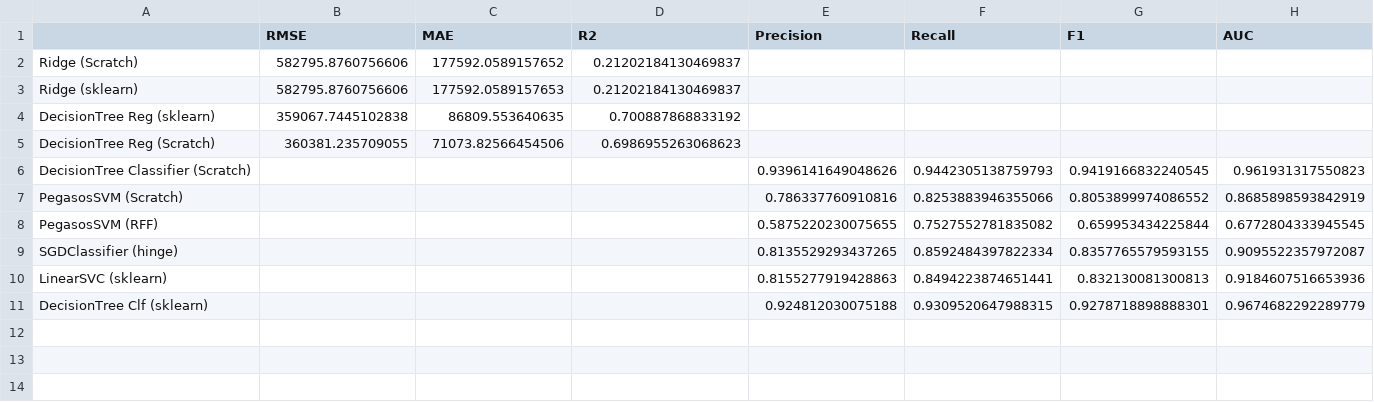
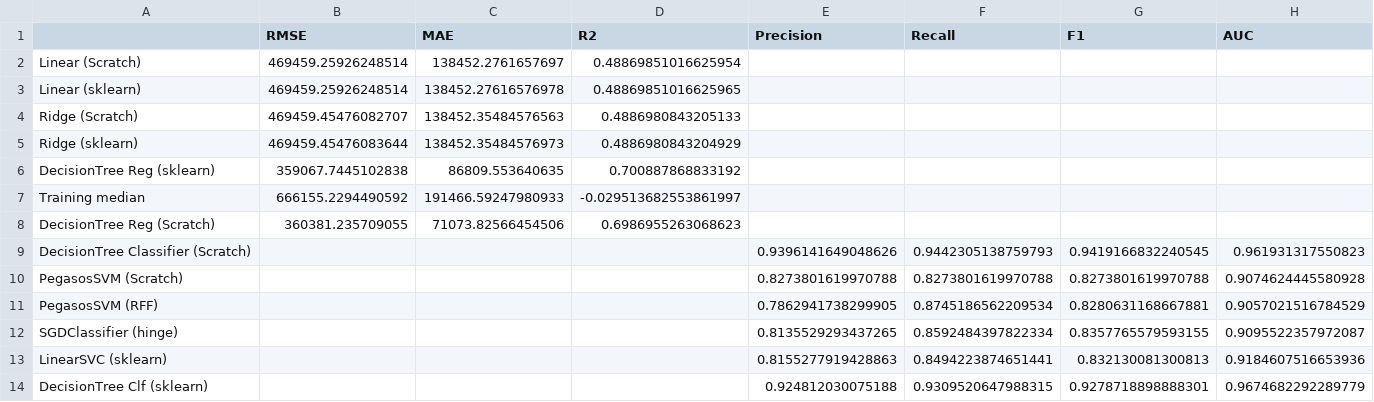
Before and after one commit to Haji708/ml_final_project, a CSV file: report/validation_summary.csv, drawn as a sheet.

```diff
--- a/report/validation_summary.csv
+++ b/report/validation_summary.csv
@@ -1,9 +1,12 @@
 ,RMSE,MAE,R2,Precision,Recall,F1,AUC
-Ridge (Scratch),582795.8760756606,177592.0589157652,0.21202184130469837,,,,
-Ridge (sklearn),582795.8760756606,177592.0589157653,0.21202184130469837,,,,
+Linear (Scratch),469459.25926248514,138452.2761657697,0.48869851016625954,,,,
+Linear (sklearn),469459.25926248514,138452.27616576978,0.48869851016625965,,,,
+Ridge (Scratch),469459.45476082707,138452.35484576563,0.4886980843205133,,,,
+Ridge (sklearn),469459.45476083644,138452.35484576973,0.4886980843204929,,,,
 DecisionTree Reg (sklearn),359067.7445102838,86809.553640635,0.700887868833192,,,,
+Training median,666155.2294490592,191466.59247980933,-0.029513682553861997,,,,
 DecisionTree Reg (Scratch),360381.235709055,71073.82566454506,0.6986955263068623,,,,
 DecisionTree Classifier (Scratch),,,,0.9396141649048626,0.9442305138759793,0.9419166832240545,0.961931317550823
-PegasosSVM (Scratch),,,,0.786337760910816,0.8253883946355066,0.8053899974086552,0.8685898593842919
-PegasosSVM (RFF),,,,0.5875220230075655,0.7527552781835082,0.659953434225844,0.6772804333945545
+PegasosSVM (Scratch),,,,0.8273801619970788,0.8273801619970788,0.8273801619970788,0.9074624445580928
+PegasosSVM (RFF),,,,0.7862941738299905,0.8745186562209534,0.8280631168667881,0.9057021516784529
 SGDClassifier (hinge),,,,0.8135529293437265,0.8592484397822334,0.8357765579593155,0.9095522357972087
```
Also changed, not shown: report/member1_checked/cv_summary.csv, report/member1_checked/test_metrics.csv, 16 other files.
